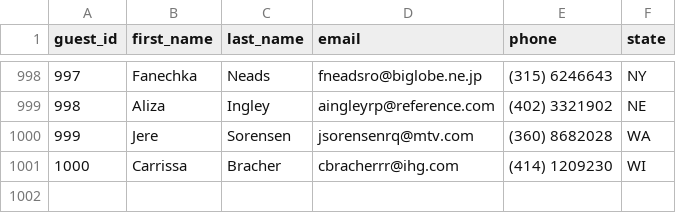
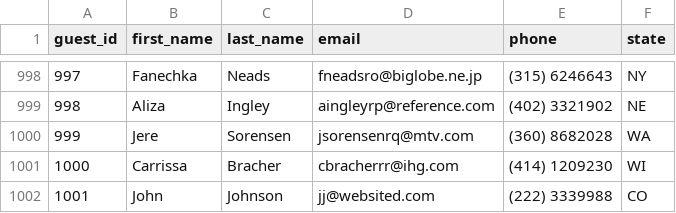
Before and after one commit to akelly2448/MasteryProject, a CSV file: dont-wreck-my-house/data/guests.csv, drawn as a sheet; only a part is shown, gaps mark what is left out.

```diff
--- a/dont-wreck-my-house/data/guests.csv
+++ b/dont-wreck-my-house/data/guests.csv
@@ -1001 +1001,2 @@ guest_id,first_name,last_name,email,phone,state
 1000,Carrissa,Bracher,cbracherrr@ihg.com,(414) 1209230,WI
+1001,John,Johnson,jj@websited.com,(222) 3339988,CO
```
Also changed, not shown: dont-wreck-my-house/data/hosts-test.csv, dont-wreck-my-house/data/hosts.csv, 32 other files.
